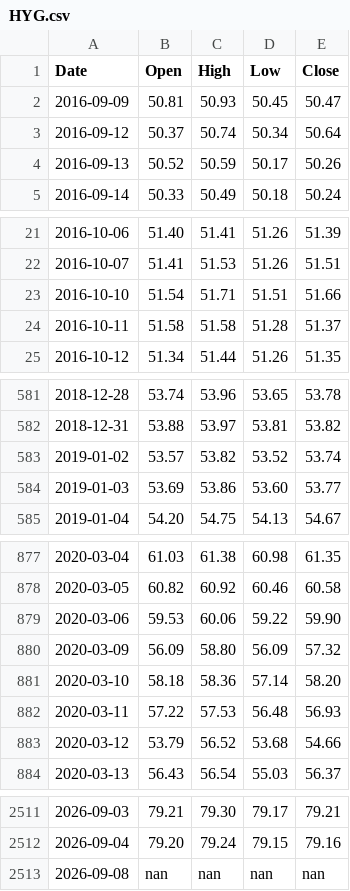
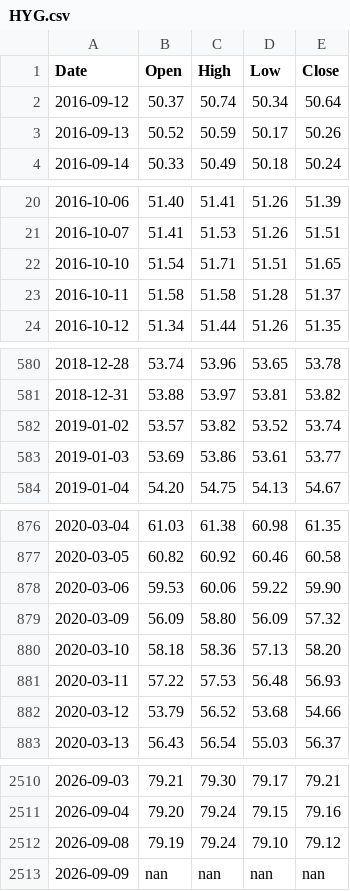
Before and after one commit to learn2lovenlaugh/SPYPredict, a CSV file: data/HYG.csv, drawn as a sheet; only a part is shown, gaps mark what is left out; the diff covers the shown part only.

```diff
--- a/data/HYG.csv
+++ b/data/HYG.csv
@@ -1,3 +1,2 @@
 Date,Open,High,Low,Close
-2016-09-09,50.81,50.93,50.45,50.47
 2016-09-12,50.37,50.74,50.34,50.64
@@ -22,3 +21,3 @@ Date,Open,High,Low,Close
 2016-10-07,51.41,51.53,51.26,51.51
-2016-10-10,51.54,51.71,51.51,51.66
+2016-10-10,51.54,51.71,51.51,51.65
 2016-10-11,51.58,51.58,51.28,51.37
@@ -583,3 +582,3 @@ Date,Open,High,Low,Close
 2019-01-02,53.57,53.82,53.52,53.74
-2019-01-03,53.69,53.86,53.60,53.77
+2019-01-03,53.69,53.86,53.61,53.77
 2019-01-04,54.20,54.75,54.13,54.67
@@ -880,3 +879,3 @@ Date,Open,High,Low,Close
 2020-03-09,56.09,58.80,56.09,57.32
-2020-03-10,58.18,58.36,57.14,58.20
+2020-03-10,58.18,58.36,57.13,58.20
 2020-03-11,57.22,57.53,56.48,56.93
@@ -2512,2 +2511,3 @@ Date,Open,High,Low,Close
 2026-09-04,79.20,79.24,79.15,79.16
-2026-09-08,nan,nan,nan,nan
+2026-09-08,79.19,79.24,79.10,79.12
+2026-09-09,nan,nan,nan,nan
```
Also changed, not shown: 5 edited cells elsewhere in this file, data/BAMLH0A0HYM2.csv, data/RSP.csv, 6 other files.
